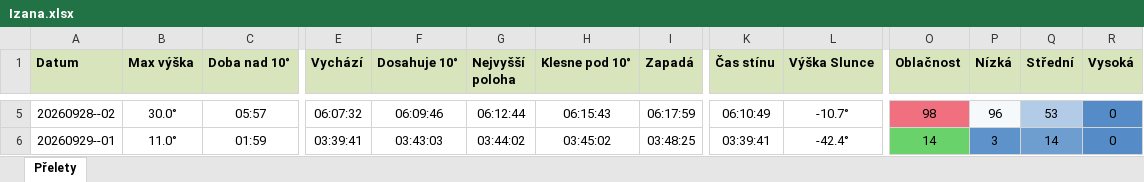
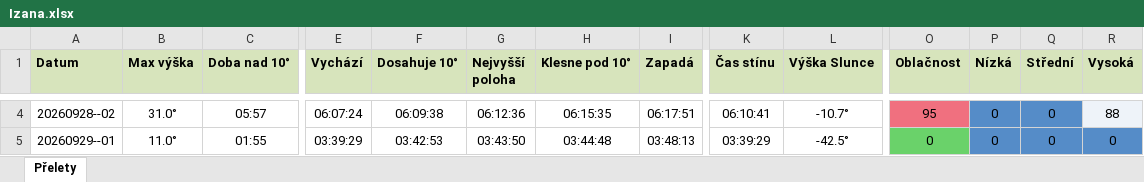
Before and after one commit to LASAR-DoSpace/LASARsat-Transit-Table, an Excel workbook: output/Izana.xlsx, sheet Přelety, drawn as a sheet; only a part is shown, gaps mark what is left out; values as stored, in another font and other column widths than the file's, no borders; conditional formats not drawn; addresses are those after the commit; the diff covers the shown part only; the diff names each change by its address in the sheet, - before the commit and + after, or states it on an @@ line.

```diff
--- a/output/Izana.xlsx (sheet Přelety)
+++ b/output/Izana.xlsx (sheet Přelety)
-B4 (Max výška): 30.0°
+B4 (Max výška): 31.0°
-E4 (Vychází): 06:07:32
+E4 (Vychází): 06:07:24
-F4 (Dosahuje 10°): 06:09:46
+F4 (Dosahuje 10°): 06:09:38
-G4 (Nejvyšší poloha): 06:12:44
+G4 (Nejvyšší poloha): 06:12:36
-H4 (Klesne pod 10°): 06:15:43
+H4 (Klesne pod 10°): 06:15:35
-I4 (Zapadá): 06:17:59
+I4 (Zapadá): 06:17:51
-K4 (Čas stínu): 06:10:49
+K4 (Čas stínu): 06:10:41
-O4 (Oblačnost): 98
+O4 (Oblačnost): 95
-P4 (Nízká): 96
+P4 (Nízká): 0
-P4 fill: #F6F9FC
+P4 fill: #558CC8
-Q4 (Střední): 53
+Q4 (Střední): 0
-Q4 fill: #B2CBE6
+Q4 fill: #558CC8
-R4 (Vysoká): 0
+R4 (Vysoká): 88
-R4 fill: #558CC8
+R4 fill: #EEF3F9
-C5 (Doba nad 10°): 01:59
+C5 (Doba nad 10°): 01:55
-E5 (Vychází): 03:39:41
+E5 (Vychází): 03:39:29
-F5 (Dosahuje 10°): 03:43:03
+F5 (Dosahuje 10°): 03:42:53
-G5 (Nejvyšší poloha): 03:44:02
+G5 (Nejvyšší poloha): 03:43:50
-H5 (Klesne pod 10°): 03:45:02
+H5 (Klesne pod 10°): 03:44:48
-I5 (Zapadá): 03:48:25
+I5 (Zapadá): 03:48:13
-K5 (Čas stínu): 03:39:41
+K5 (Čas stínu): 03:39:29
-L5 (Výška Slunce): -42.4°
+L5 (Výška Slunce): -42.5°
-O5 (Oblačnost): 14
+O5 (Oblačnost): 0
-P5 (Nízká): 3
+P5 (Nízká): 0
-Q5 (Střední): 14
+Q5 (Střední): 0
-Q5 fill: #6E9DD0
+Q5 fill: #558CC8
```
Also changed, not shown: 2 added rows, 1 removed row, 99 edited cells and cell formats elsewhere in this sheet, output/HaP_Teplice.xlsx, 2 other files.
